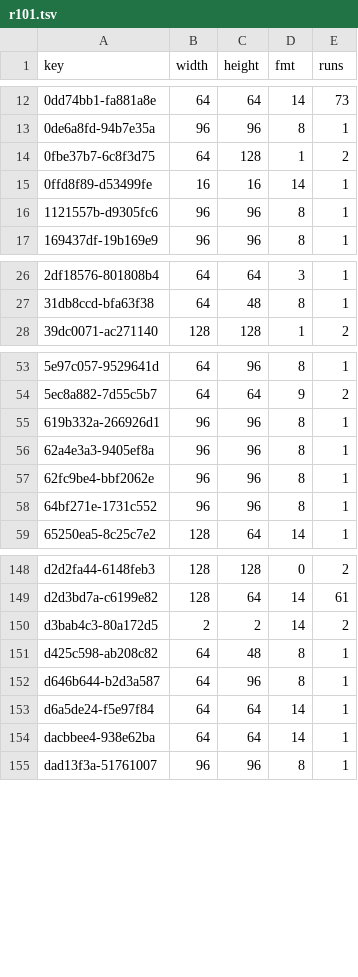
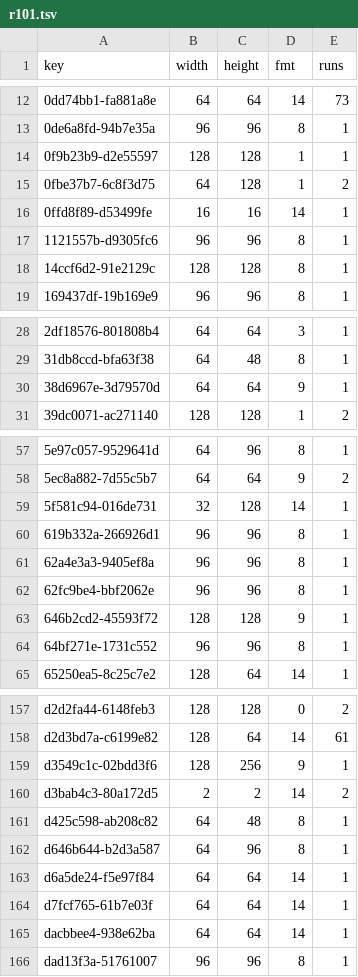
Before and after one commit to Bruceleeto/re4dc, a TSV file: port/dreamcast/tools/d367/vram/resident/r101.tsv, drawn as a sheet; only a part is shown, gaps mark what is left out; the diff covers the shown part only; the diff names each change by its address in the sheet, - before the commit and + after, or states it on an @@ line.

```diff
--- a/port/dreamcast/tools/d367/vram/resident/r101.tsv
+++ b/port/dreamcast/tools/d367/vram/resident/r101.tsv
+row 14: 0f9b23b9-d2e55597 | 128 | 128 | 1 | 1
+row 18: 14ccf6d2-91e2129c | 128 | 128 | 8 | 1
+row 30: 38d6967e-3d79570d | 64 | 64 | 9 | 1
+row 59: 5f581c94-016de731 | 32 | 128 | 14 | 1
+row 63: 646b2cd2-45593f72 | 128 | 128 | 9 | 1
+row 159: d3549c1c-02bdd3f6 | 128 | 256 | 9 | 1
+row 164: d7fcf765-61b7e03f | 64 | 64 | 14 | 1
```
Also changed, not shown: 5 added rows elsewhere in this file, port/dreamcast/tools/d367/vram/resident/r103.tsv, 16 other files.
